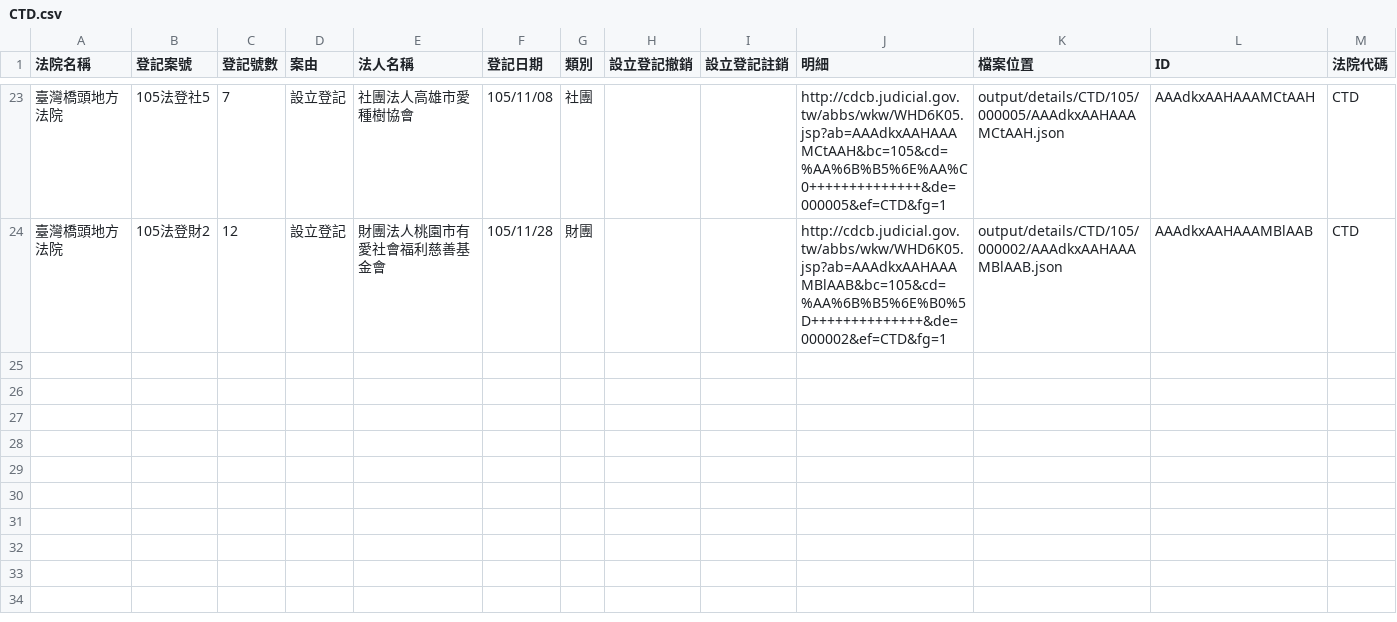
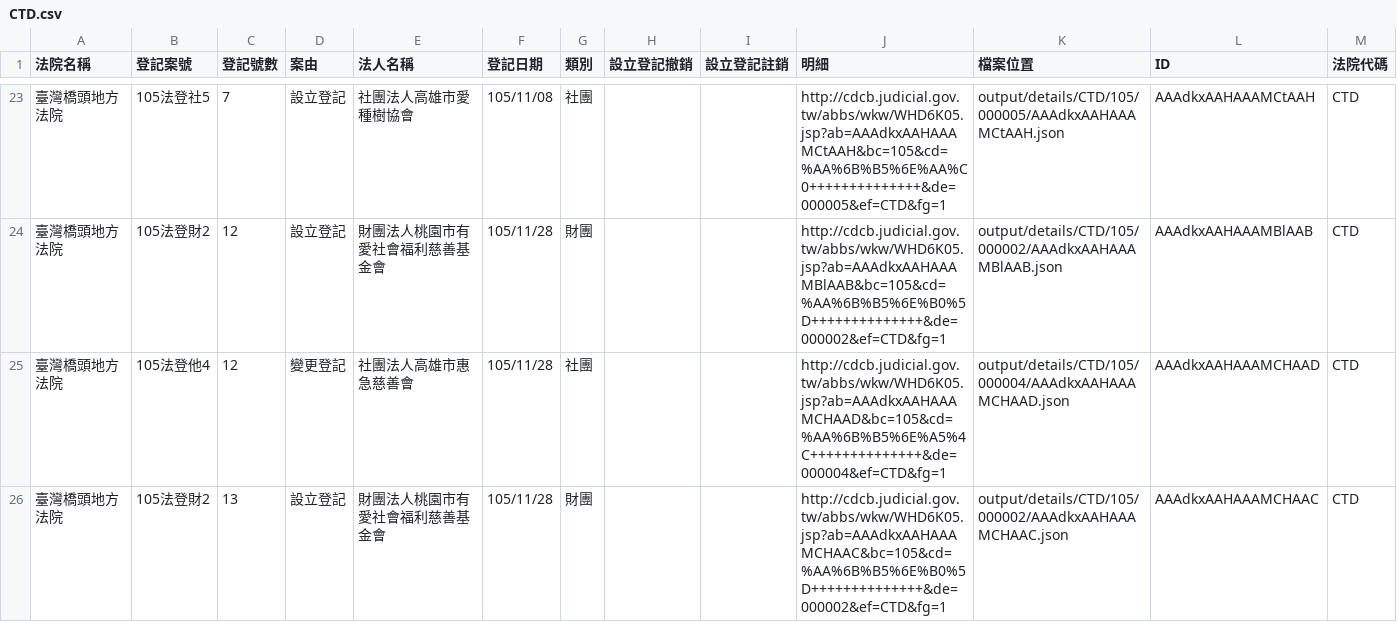
Before and after one commit to longhsiung/foundationtw, a CSV file: output/lists/CTD.csv, drawn as a sheet; only a part is shown, gaps mark what is left out.

Commit message:
update datasets @ 2016-12-01 02:00:01

```diff
--- a/output/lists/CTD.csv
+++ b/output/lists/CTD.csv
@@ -24 +24,3 @@
 臺灣橋頭地方法院,105法登財2,12,設立登記,財團法人桃園市有愛社會福利慈善基金會,105/11/28,財團,,,http://cdcb.judicial.gov.tw/abbs/wkw/WHD6K05.jsp?ab=AAAdkxAAHAAAMBlAAB&bc=105&cd=%AA%6B%B5%6E%B0%5D++++++++++++++&de=000002&ef=CTD&fg=1,output/details/CTD/105/000002/AAAdkxAAHAAAMBlAAB.json,AAAdkxAAHAAAMBlAAB,CTD
+臺灣橋頭地方法院,105法登他4,12,變更登記,社團法人高雄市惠急慈善會,105/11/28,社團,,,http://cdcb.judicial.gov.tw/abbs/wkw/WHD6K05.jsp?ab=AAAdkxAAHAAAMCHAAD&bc=105&cd=%AA%6B%B5%6E%A5%4C++++++++++++++&de=000004&ef=CTD&fg=1,output/details/CTD/105/000004/AAAdkxAAHAAAMCHAAD.json,AAAdkxAAHAAAMCHAAD,CTD
+臺灣橋頭地方法院,105法登財2,13,設立登記,財團法人桃園市有愛社會福利慈善基金會,105/11/28,財團,,,http://cdcb.judicial.gov.tw/abbs/wkw/WHD6K05.jsp?ab=AAAdkxAAHAAAMCHAAC&bc=105&cd=%AA%6B%B5%6E%B0%5D++++++++++++++&de=000002&ef=CTD&fg=1,output/details/CTD/105/000002/AAAdkxAAHAAAMCHAAC.json,AAAdkxAAHAAAMCHAAC,CTD
```
Also changed, not shown: output/lists/HLD.csv, output/lists/KLD.csv, 39 other files.
